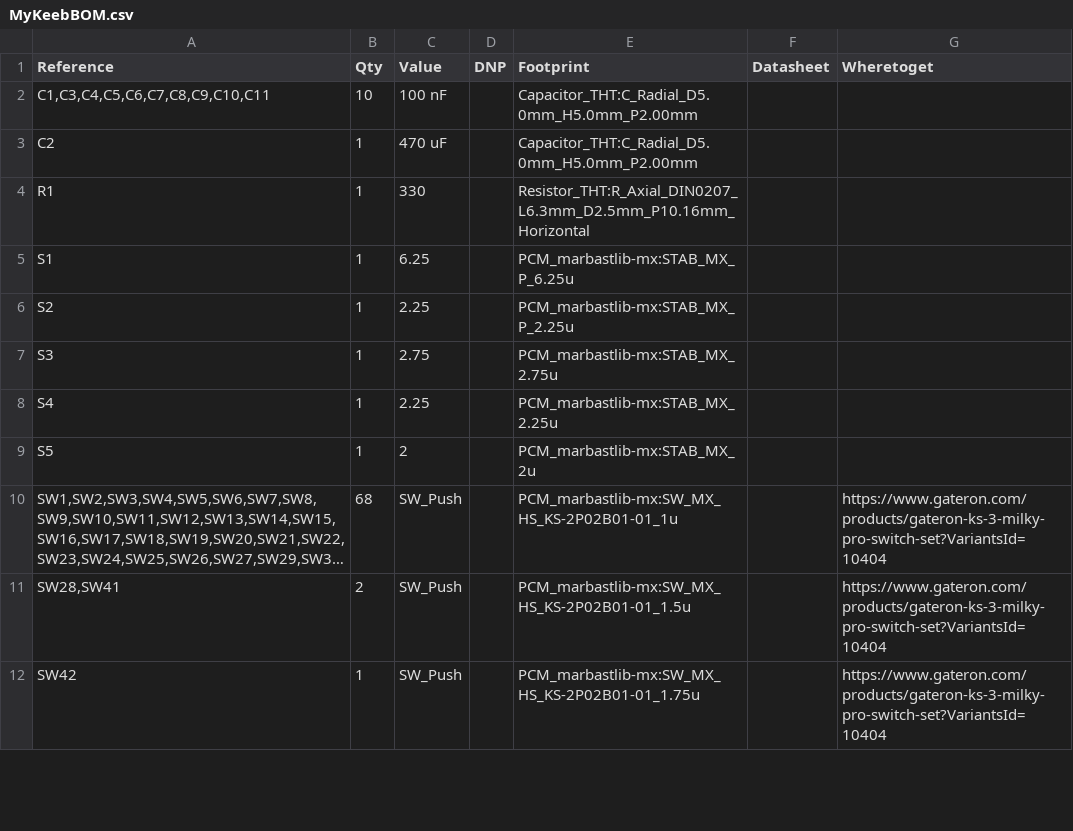
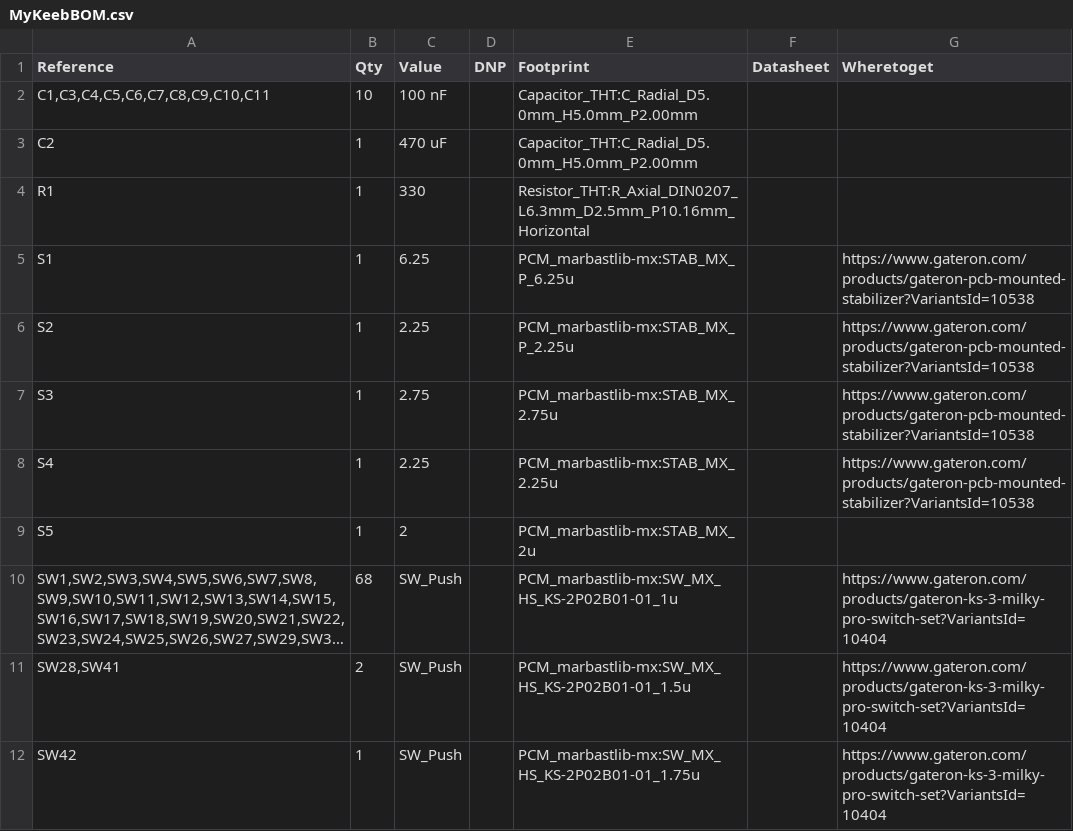
Before and after one commit to Zhane4994/my-keeb, a CSV file: MyKeebBOM.csv, drawn as a sheet; only a part is shown; long unchanged cells end in ….

Commit message:
Add datasheet links for stabilizer components
Updated stabilizer entries with datasheet links.

```diff
--- a/MyKeebBOM.csv
+++ b/MyKeebBOM.csv
@@ -4,6 +4,6 @@
 "R1","1","330","","Resistor_THT:R_Axial_DIN0207_L6.3mm_D2.5mm_P10.16mm_Horizontal","",""
-"S1","1","6.25","","PCM_marbastlib-mx:STAB_MX_P_6.25u","",""
-"S2","1","2.25","","PCM_marbastlib-mx:STAB_MX_P_2.25u","",""
-"S3","1","2.75","","PCM_marbastlib-mx:STAB_MX_2.75u","",""
-"S4","1","2.25","","PCM_marbastlib-mx:STAB_MX_2.25u","",""
+"S1","1","6.25","","PCM_marbastlib-mx:STAB_MX_P_6.25u","","https://www.gateron.com/products/gateron-pcb-mounted-stabilizer?VariantsId=10538"
+"S2","1","2.25","","PCM_marbastlib-mx:STAB_MX_P_2.25u","","https://www.gateron.com/products/gateron-pcb-mounted-stabilizer?VariantsId=10538"
+"S3","1","2.75","","PCM_marbastlib-mx:STAB_MX_2.75u","","https://www.gateron.com/products/gateron-pcb-mounted-stabilizer?VariantsId=10538"
+"S4","1","2.25","","PCM_marbastlib-mx:STAB_MX_2.25u","","https://www.gateron.com/products/gateron-pcb-mounted-stabilizer?VariantsId=10538"
 "S5","1","2","","PCM_marbastlib-mx:STAB_MX_2u","",""
```
